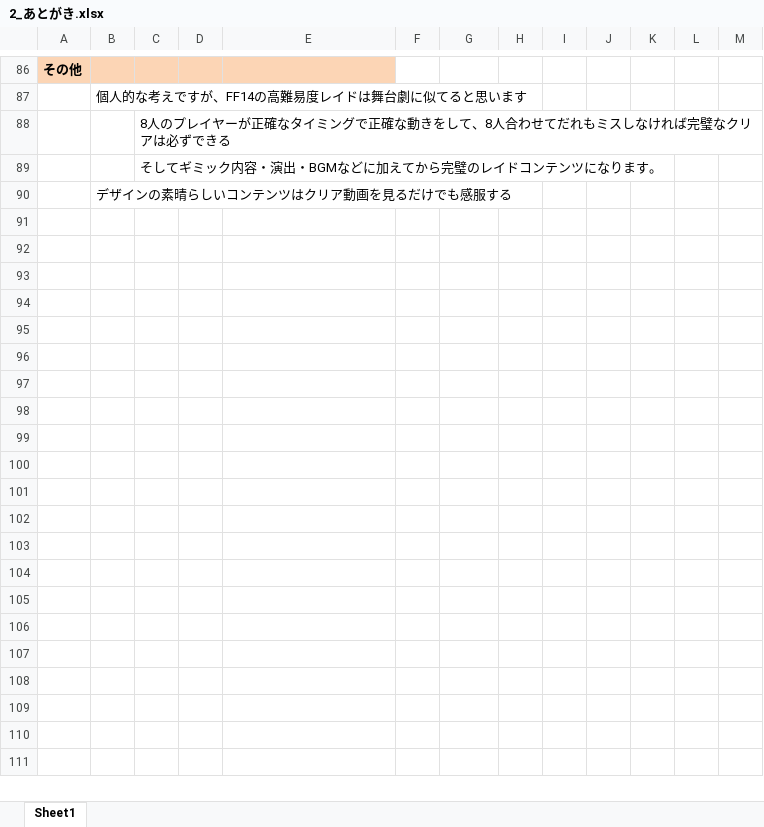
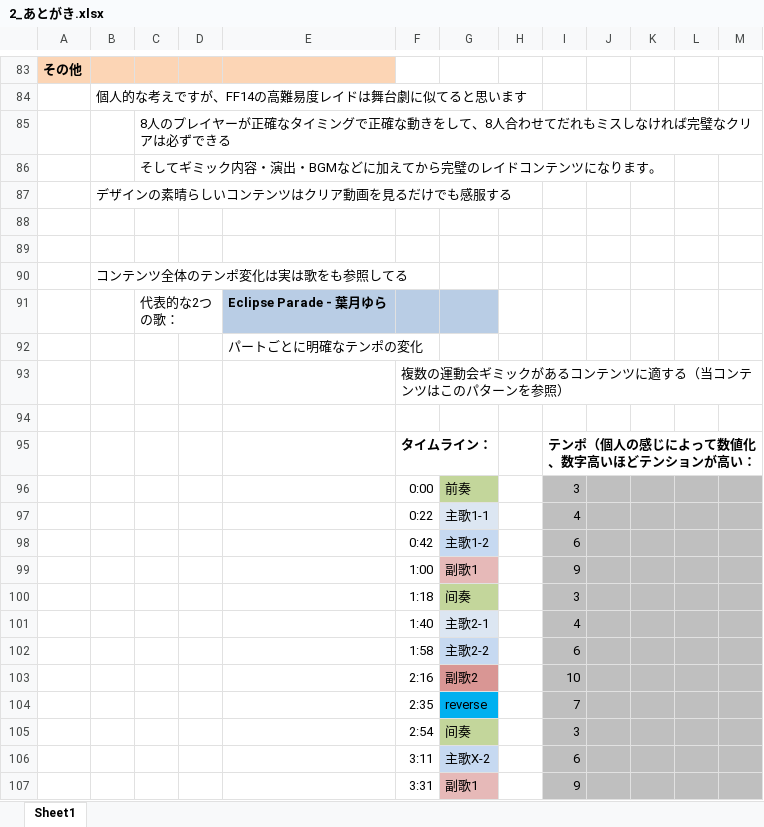
Before and after one commit to tufuchipaji/Tiera, an Excel workbook: JP/2_あとがき.xlsx, sheet Sheet1, drawn as a sheet; only a part is shown, gaps mark what is left out; values as stored, in another font and other column widths than the file's, no borders; charts and pictures not drawn; the diff covers the shown part only; the diff names each change by its address in the sheet, - before the commit and + after, or states it on an @@ line.

```diff
--- a/JP/2_あとがき.xlsx (sheet Sheet1)
+++ b/JP/2_あとがき.xlsx (sheet Sheet1)
+row 88: (empty)
+row 89: (empty)
+row 90:  | コンテンツ全体のテンポ変化は実は歌をも参照してる
+row 91:  |  | 代表的な2つの歌： |  | Eclipse Parade - 葉月ゆら
+row 92:  |  |  |  | パートごとに明確なテンポの変化
+row 93:  |  |  |  |  | 複数の運動会ギミックがあるコンテンツに適する（当コンテンツはこのパターンを参照）
+row 94: (empty)
+row 95:  |  |  |  |  | タイムライン： |  |  | テンポ（個人の感じによって数値化、数字高いほどテンションが高い：
+row 96:  |  |  |  |  | 0:00 | 前奏 |  | 3
+row 97:  |  |  |  |  | 0:22 | 主歌1-1 |  | 4
+row 98:  |  |  |  |  | 0:42 | 主歌1-2 |  | 6
+row 99:  |  |  |  |  | 1:00 | 副歌1 |  | 9
+row 100:  |  |  |  |  | 1:18 | 间奏 |  | 3
+row 101:  |  |  |  |  | 1:40 | 主歌2-1 |  | 4
+row 102:  |  |  |  |  | 1:58 | 主歌2-2 |  | 6
+row 103:  |  |  |  |  | 2:16 | 副歌2 |  | 10
+row 104:  |  |  |  |  | 2:35 | reverse |  | 7
+row 105:  |  |  |  |  | 2:54 | 间奏 |  | 3
+row 106:  |  |  |  |  | 3:11 | 主歌X-2 |  | 6
+row 107:  |  |  |  |  | 3:31 | 副歌1 |  | 9
```
Also changed, not shown: 19 added rows and 3 removed rows elsewhere in this sheet, charts or pictures, 草稿/歌曲时间轴.xlsx, 1 other file.
